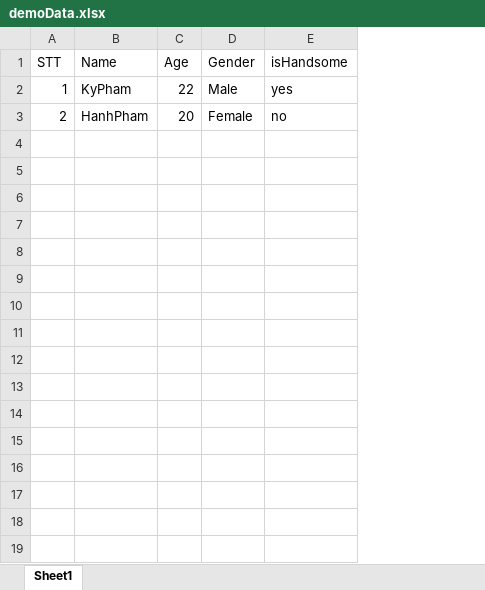
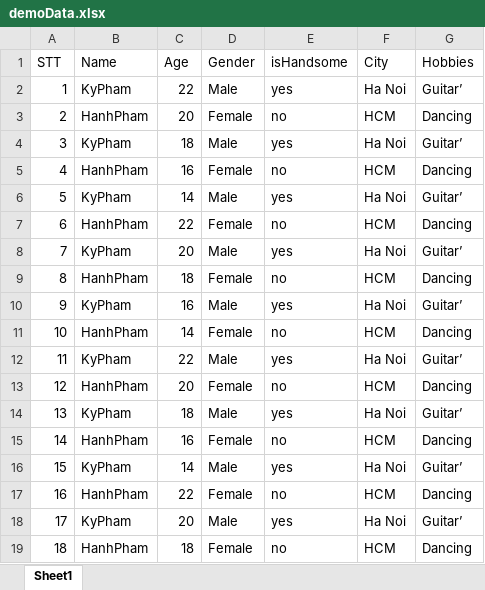
Before and after one commit to hongky-1994/Demo, an Excel workbook: convertexcel/demoData.xlsx, sheet Sheet1, drawn as a sheet; values as stored, in another font and other column widths than the file's, no borders; the diff names each change by its address in the sheet, - before the commit and + after, or states it on an @@ line.

```diff
--- a/convertexcel/demoData.xlsx (sheet Sheet1)
+++ b/convertexcel/demoData.xlsx (sheet Sheet1)
+column F (City), rows 2-3: Ha Noi | HCM
+column G (Hobbies), rows 2-3: Guitar’ | Dancing
+row 4: 3 | KyPham | 18 | Male | yes | Ha Noi | Guitar’
+row 5: 4 | HanhPham | 16 | Female | no | HCM | Dancing
+row 6: 5 | KyPham | 14 | Male | yes | Ha Noi | Guitar’
+row 7: 6 | HanhPham | 22 | Female | no | HCM | Dancing
+row 8: 7 | KyPham | 20 | Male | yes | Ha Noi | Guitar’
+row 9: 8 | HanhPham | 18 | Female | no | HCM | Dancing
+row 10: 9 | KyPham | 16 | Male | yes | Ha Noi | Guitar’
+row 11: 10 | HanhPham | 14 | Female | no | HCM | Dancing
+row 12: 11 | KyPham | 22 | Male | yes | Ha Noi | Guitar’
+row 13: 12 | HanhPham | 20 | Female | no | HCM | Dancing
+row 14: 13 | KyPham | 18 | Male | yes | Ha Noi | Guitar’
+row 15: 14 | HanhPham | 16 | Female | no | HCM | Dancing
+row 16: 15 | KyPham | 14 | Male | yes | Ha Noi | Guitar’
+row 17: 16 | HanhPham | 22 | Female | no | HCM | Dancing
+row 18: 17 | KyPham | 20 | Male | yes | Ha Noi | Guitar’
+row 19: 18 | HanhPham | 18 | Female | no | HCM | Dancing
```
Also changed, not shown: 3 other files.
